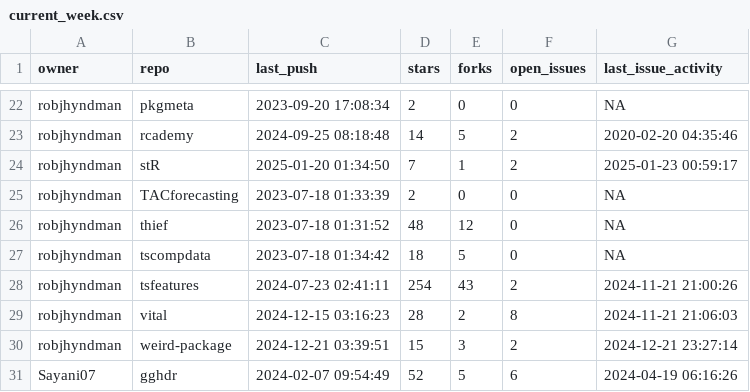
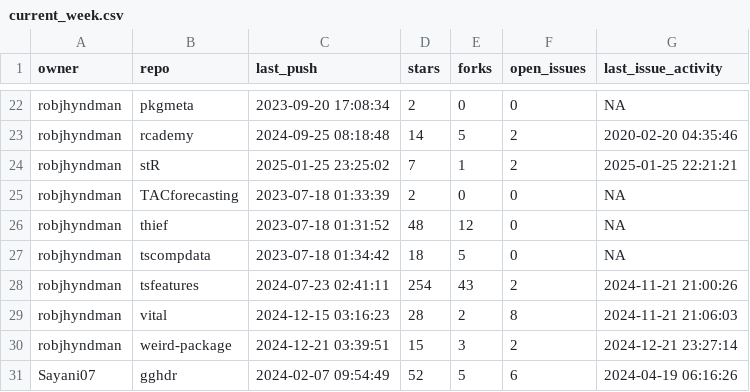
Before and after one commit to robjhyndman/gh-dashboard, a CSV file: current_week.csv, drawn as a sheet; only a part is shown, gaps mark what is left out.

```diff
--- a/current_week.csv
+++ b/current_week.csv
@@ -23,3 +23,3 @@
 "robjhyndman","rcademy",2024-09-25 08:18:48,14,5,2,2020-02-20 04:35:46
-"robjhyndman","stR",2025-01-20 01:34:50,7,1,2,2025-01-23 00:59:17
+"robjhyndman","stR",2025-01-25 23:25:02,7,1,2,2025-01-25 22:21:21
 "robjhyndman","TACforecasting",2023-07-18 01:33:39,2,0,0,NA
```
Also changed, not shown: cran_status.csv.
